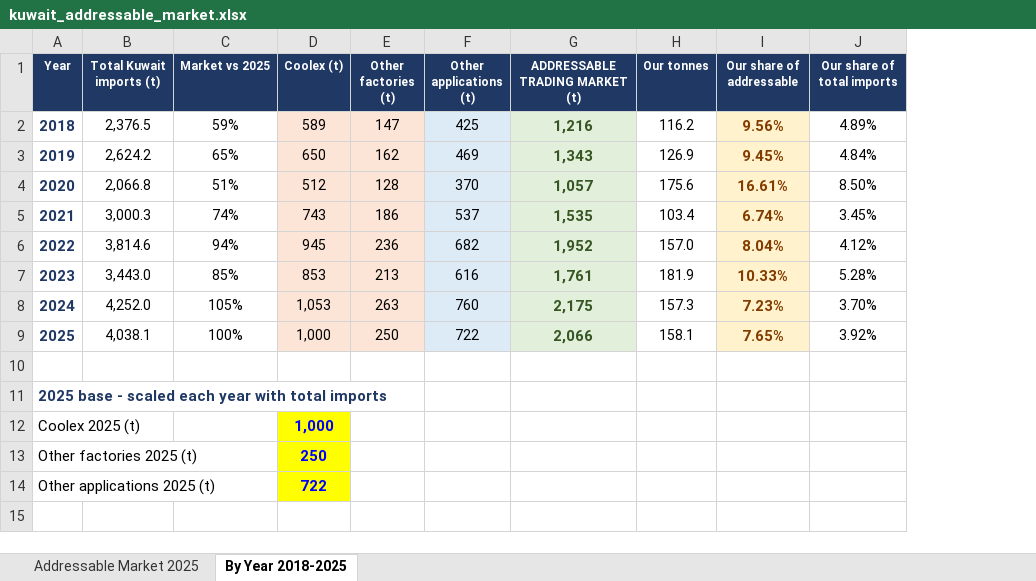
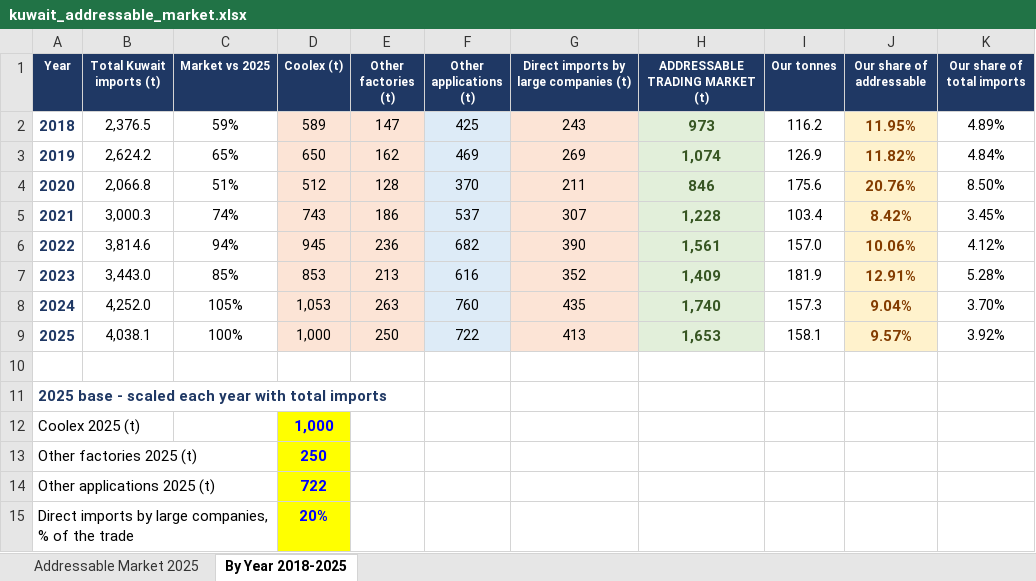
Before and after one commit to ahmednabil9090an-rgb/Ahmed, an Excel workbook: kuwait_addressable_market.xlsx, sheet By Year 2018-2025, drawn as a sheet; values as stored, in another font and other column widths than the file's, no borders; charts and pictures not drawn; addresses are those after the commit; the diff names each change by its address in the sheet, - before the commit and + after, or states it on an @@ line.

```diff
--- a/kuwait_addressable_market.xlsx (sheet By Year 2018-2025)
+++ b/kuwait_addressable_market.xlsx (sheet By Year 2018-2025)
+column G, rows 1-9: Direct imports by large companies (t) | 243 | 269 | 211 | 307 | 390 | 352 | 435 | 413
-H2 (ADDRESSABLE TRADING MARKET (t)): 1,216
+H2 (ADDRESSABLE TRADING MARKET (t)): 973
-J2 (Our share of addressable): 9.56%
+J2 (Our share of addressable): 11.95%
-H3 (ADDRESSABLE TRADING MARKET (t)): 1,343
+H3 (ADDRESSABLE TRADING MARKET (t)): 1,074
-J3 (Our share of addressable): 9.45%
+J3 (Our share of addressable): 11.82%
-H4 (ADDRESSABLE TRADING MARKET (t)): 1,057
+H4 (ADDRESSABLE TRADING MARKET (t)): 846
-J4 (Our share of addressable): 16.61%
+J4 (Our share of addressable): 20.76%
-H5 (ADDRESSABLE TRADING MARKET (t)): 1,535
+H5 (ADDRESSABLE TRADING MARKET (t)): 1,228
-J5 (Our share of addressable): 6.74%
+J5 (Our share of addressable): 8.42%
-H6 (ADDRESSABLE TRADING MARKET (t)): 1,952
+H6 (ADDRESSABLE TRADING MARKET (t)): 1,561
-J6 (Our share of addressable): 8.04%
+J6 (Our share of addressable): 10.06%
-H7 (ADDRESSABLE TRADING MARKET (t)): 1,761
+H7 (ADDRESSABLE TRADING MARKET (t)): 1,409
-J7 (Our share of addressable): 10.33%
+J7 (Our share of addressable): 12.91%
-H8 (ADDRESSABLE TRADING MARKET (t)): 2,175
+H8 (ADDRESSABLE TRADING MARKET (t)): 1,740
-J8 (Our share of addressable): 7.23%
+J8 (Our share of addressable): 9.04%
-H9 (ADDRESSABLE TRADING MARKET (t)): 2,066
+H9 (ADDRESSABLE TRADING MARKET (t)): 1,653
-J9 (Our share of addressable): 7.65%
+J9 (Our share of addressable): 9.57%
+row 15: Direct imports by large companies, % of the trade |  |  | 20%
```
Also changed, not shown: formulas that keep their value, charts or pictures, market_share_by_year.xlsx, 1 other file.
